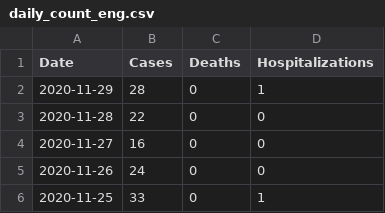
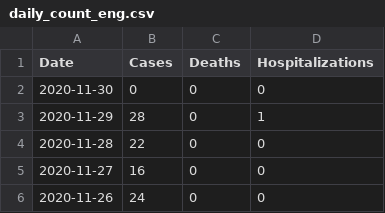
Before and after one commit to SCPHCovid19Data/scph_covid19, a CSV file: daily_count_eng.csv, drawn as a sheet; only a part is shown; the shorter side is filled out with more unchanged rows.

```diff
--- a/daily_count_eng.csv
+++ b/daily_count_eng.csv
@@ -1,2 +1,3 @@
 "Date","Cases","Deaths","Hospitalizations"
+"2020-11-30",0,0,0
 "2020-11-29",28,0,1
```
Also changed, not shown: pon_incidence_8wk_esp.csv, pon_incidence_hist_eng.csv, 16 other files.
